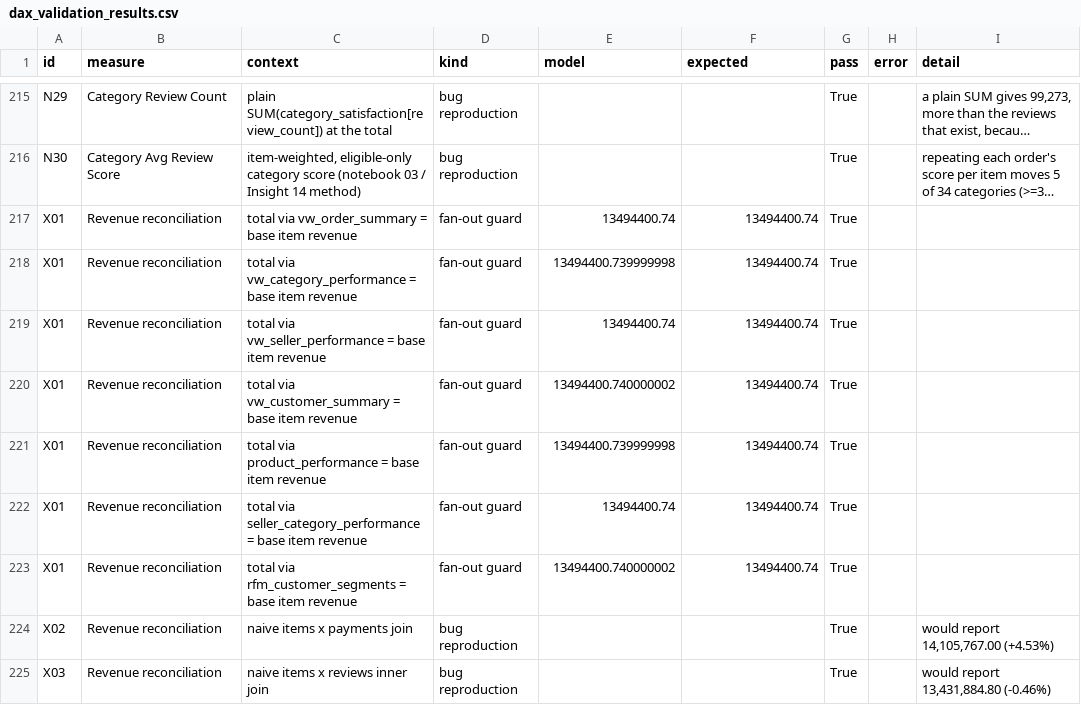
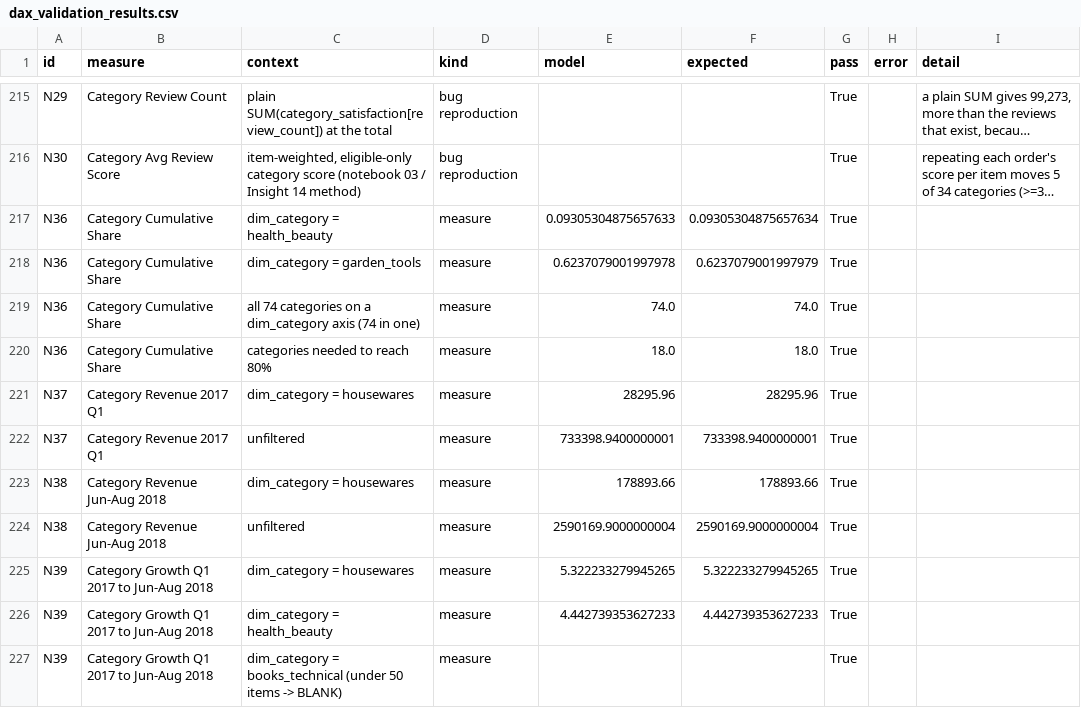
Before and after one commit to m4nish-dev/RetailPulse, a CSV file: powerbi/dax_validation_results.csv, drawn as a sheet; only a part is shown, gaps mark what is left out; the shorter side is filled out with more unchanged rows; long unchanged cells end in …; the diff covers the shown part only; the diff names each change by its address in the sheet, - before the commit and + after, or states it on an @@ line.

Commit message:
Complete remaining Mac-side work: Power BI model fix, 6 measures, insight evidence
- Power BI: add 11th relationship (vw_seller_performance -> seller_category_performance)
  needed by the seller drill-through; growth chart relabelled 2017 Q1 vs Jun-Aug 2018
- DAX: N36-N41 for four specification visuals that had no measure (category and
  seller cumulative share, category growth with 50-item floor, avg promised days);
  90 measures, validator 251/251; audit and implementation checklist regenerated
- sql/11_insight_evidence.sql + scripts/validate_insight_evidence.py (38/38):
  time to second order (29.9% same-day; 2.19% returned on a later day, median 72
  days) and freight share by order value
- business_insights: Insights 4/6 and priority 3 evidenced; priorities labelled
  decision-ready or hypothesis; priority 5 refreshed
- scripts/check_powerbi_readiness.py (27/27); runner now 15 PASS / 0 FAIL
- business_questions answer map; local_infile reset at end of sql/02; doc fixes

```diff
--- a/powerbi/dax_validation_results.csv
+++ b/powerbi/dax_validation_results.csv
+row 217: N36 | Category Cumulative Share | dim_category = health_beauty | measure | 0.09305304875657633 | 0.09305304875657634 | True
+row 218: N36 | Category Cumulative Share | dim_category = garden_tools | measure | 0.6237079001997978 | 0.6237079001997979 | True
+row 219: N36 | Category Cumulative Share | all 74 categories on a dim_category axis (74 in one) | measure | 74.0 | 74.0 | True
+row 220: N36 | Category Cumulative Share | categories needed to reach 80% | measure | 18.0 | 18.0 | True
+row 221: N37 | Category Revenue 2017 Q1 | dim_category = housewares | measure | 28295.96 | 28295.96 | True
+row 222: N37 | Category Revenue 2017 Q1 | unfiltered | measure | 733398.9400000001 | 733398.9400000001 | True
+row 223: N38 | Category Revenue Jun-Aug 2018 | dim_category = housewares | measure | 178893.66 | 178893.66 | True
+row 224: N38 | Category Revenue Jun-Aug 2018 | unfiltered | measure | 2590169.9000000004 | 2590169.9000000004 | True
+row 225: N39 | Category Growth Q1 2017 to Jun-Aug 2018 | dim_category = housewares | measure | 5.322233279945265 | 5.322233279945265 | True
+row 226: N39 | Category Growth Q1 2017 to Jun-Aug 2018 | dim_category = health_beauty | measure | 4.442739353627233 | 4.442739353627233 | True
+row 227: N39 | Category Growth Q1 2017 to Jun-Aug 2018 | dim_category = books_technical (under 50 items -> BLANK) | measure |  |  | True
```
Also changed, not shown: 10 added rows and 6 edited cells elsewhere in this file, 27 other files.
